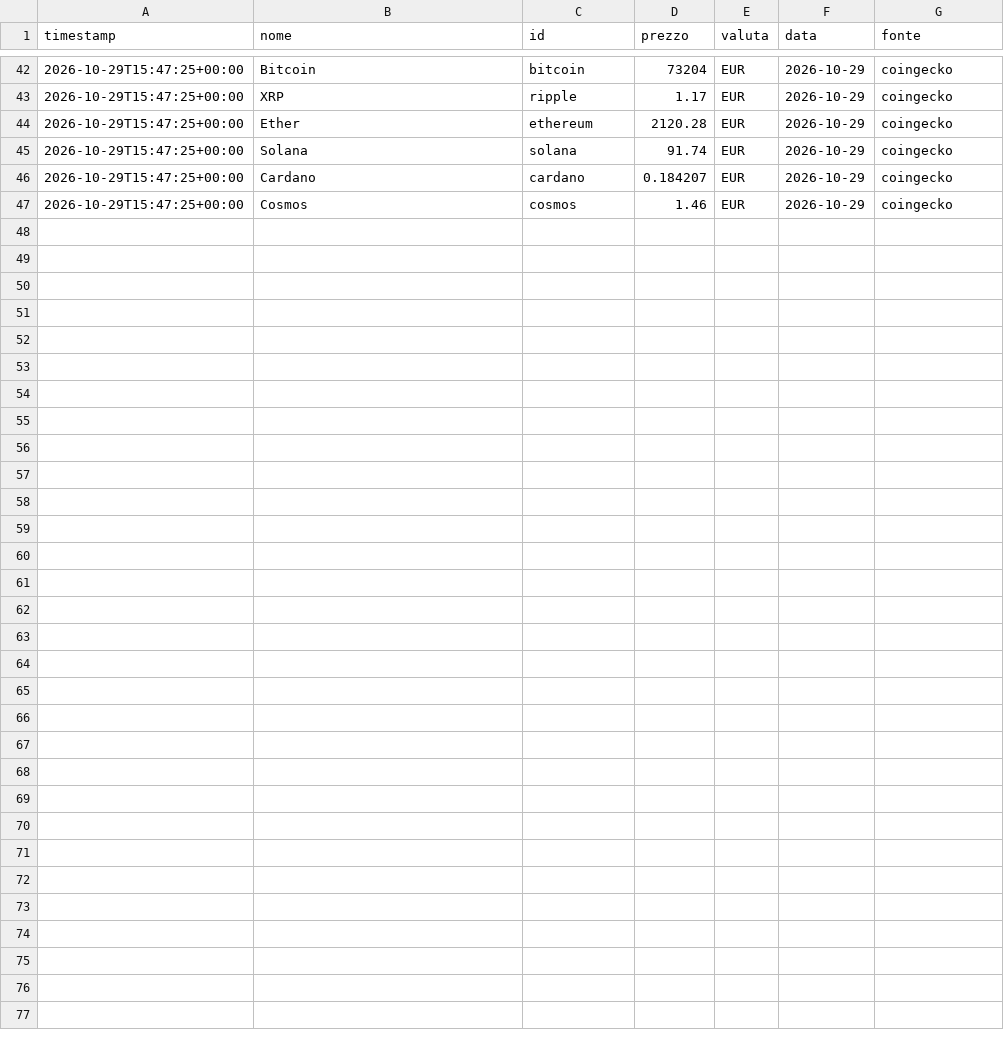
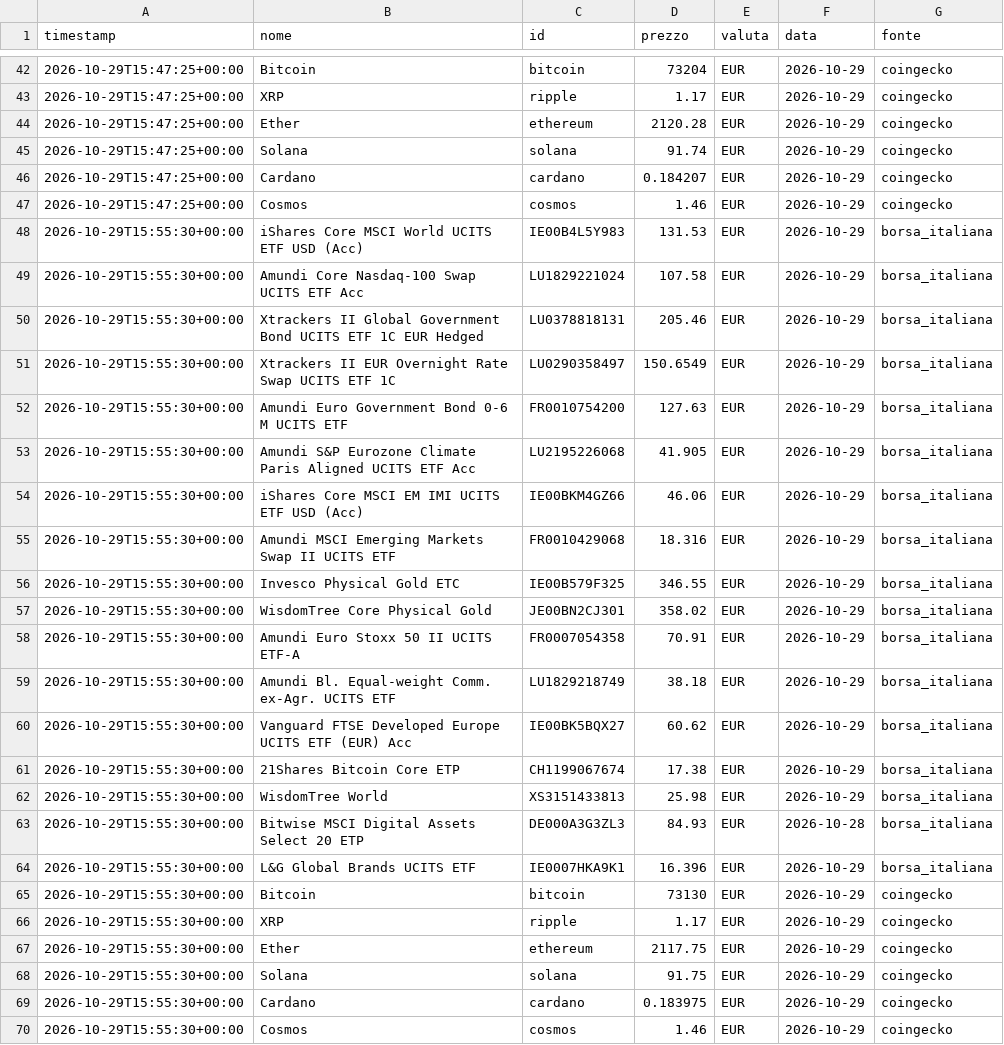
Before and after one commit to ruspinluca-143/FinanzaMIA, a CSV file: site/storico-prezzi.csv, drawn as a sheet; only a part is shown, gaps mark what is left out; the diff names each change by its address in the sheet, - before the commit and + after, or states it on an @@ line.

Commit message:
Prezzi del 2026-10-29 15:56 UTC

```diff
--- a/site/storico-prezzi.csv
+++ b/site/storico-prezzi.csv
+row 48: 2026-10-29T15:55:30+00:00 | iShares Core MSCI World UCITS ETF USD (Acc) | IE00B4L5Y983 | 131.53 | EUR | 2026-10-29 | borsa_italiana
+row 49: 2026-10-29T15:55:30+00:00 | Amundi Core Nasdaq-100 Swap UCITS ETF Acc | LU1829221024 | 107.58 | EUR | 2026-10-29 | borsa_italiana
+row 50: 2026-10-29T15:55:30+00:00 | Xtrackers II Global Government Bond UCITS ETF 1C EUR Hedged | LU0378818131 | 205.46 | EUR | 2026-10-29 | borsa_italiana
+row 51: 2026-10-29T15:55:30+00:00 | Xtrackers II EUR Overnight Rate Swap UCITS ETF 1C | LU0290358497 | 150.6549 | EUR | 2026-10-29 | borsa_italiana
+row 52: 2026-10-29T15:55:30+00:00 | Amundi Euro Government Bond 0-6 M UCITS ETF | FR0010754200 | 127.63 | EUR | 2026-10-29 | borsa_italiana
+row 53: 2026-10-29T15:55:30+00:00 | Amundi S&P Eurozone Climate Paris Aligned UCITS ETF Acc | LU2195226068 | 41.905 | EUR | 2026-10-29 | borsa_italiana
+row 54: 2026-10-29T15:55:30+00:00 | iShares Core MSCI EM IMI UCITS ETF USD (Acc) | IE00BKM4GZ66 | 46.06 | EUR | 2026-10-29 | borsa_italiana
+row 55: 2026-10-29T15:55:30+00:00 | Amundi MSCI Emerging Markets Swap II UCITS ETF | FR0010429068 | 18.316 | EUR | 2026-10-29 | borsa_italiana
+row 56: 2026-10-29T15:55:30+00:00 | Invesco Physical Gold ETC | IE00B579F325 | 346.55 | EUR | 2026-10-29 | borsa_italiana
+row 57: 2026-10-29T15:55:30+00:00 | WisdomTree Core Physical Gold | JE00BN2CJ301 | 358.02 | EUR | 2026-10-29 | borsa_italiana
+row 58: 2026-10-29T15:55:30+00:00 | Amundi Euro Stoxx 50 II UCITS ETF-A | FR0007054358 | 70.91 | EUR | 2026-10-29 | borsa_italiana
+row 59: 2026-10-29T15:55:30+00:00 | Amundi Bl. Equal-weight Comm. ex-Agr. UCITS ETF | LU1829218749 | 38.18 | EUR | 2026-10-29 | borsa_italiana
+row 60: 2026-10-29T15:55:30+00:00 | Vanguard FTSE Developed Europe UCITS ETF (EUR) Acc | IE00BK5BQX27 | 60.62 | EUR | 2026-10-29 | borsa_italiana
+row 61: 2026-10-29T15:55:30+00:00 | 21Shares Bitcoin Core ETP | CH1199067674 | 17.38 | EUR | 2026-10-29 | borsa_italiana
+row 62: 2026-10-29T15:55:30+00:00 | WisdomTree World | XS3151433813 | 25.98 | EUR | 2026-10-29 | borsa_italiana
+row 63: 2026-10-29T15:55:30+00:00 | Bitwise MSCI Digital Assets Select 20 ETP | DE000A3G3ZL3 | 84.93 | EUR | 2026-10-28 | borsa_italiana
+row 64: 2026-10-29T15:55:30+00:00 | L&G Global Brands UCITS ETF | IE0007HKA9K1 | 16.396 | EUR | 2026-10-29 | borsa_italiana
+row 65: 2026-10-29T15:55:30+00:00 | Bitcoin | bitcoin | 73130 | EUR | 2026-10-29 | coingecko
+row 66: 2026-10-29T15:55:30+00:00 | XRP | ripple | 1.17 | EUR | 2026-10-29 | coingecko
+row 67: 2026-10-29T15:55:30+00:00 | Ether | ethereum | 2117.75 | EUR | 2026-10-29 | coingecko
+row 68: 2026-10-29T15:55:30+00:00 | Solana | solana | 91.75 | EUR | 2026-10-29 | coingecko
+row 69: 2026-10-29T15:55:30+00:00 | Cardano | cardano | 0.183975 | EUR | 2026-10-29 | coingecko
+row 70: 2026-10-29T15:55:30+00:00 | Cosmos | cosmos | 1.46 | EUR | 2026-10-29 | coingecko
```
Also changed, not shown: 1 other file.
